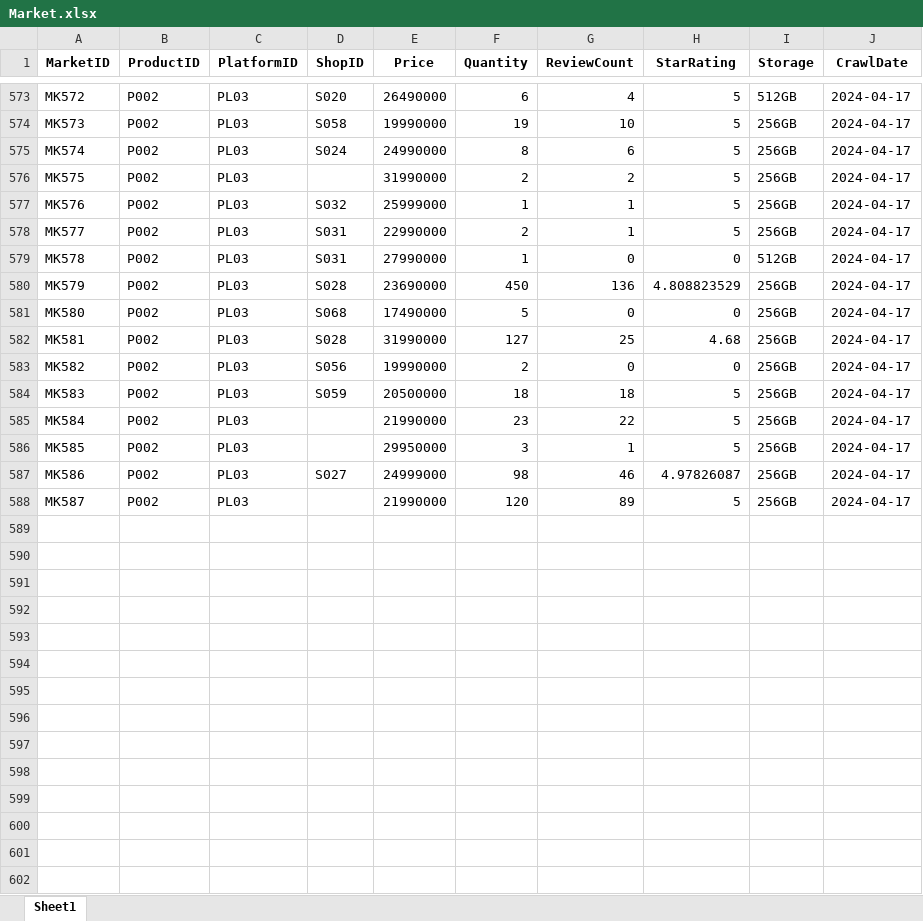
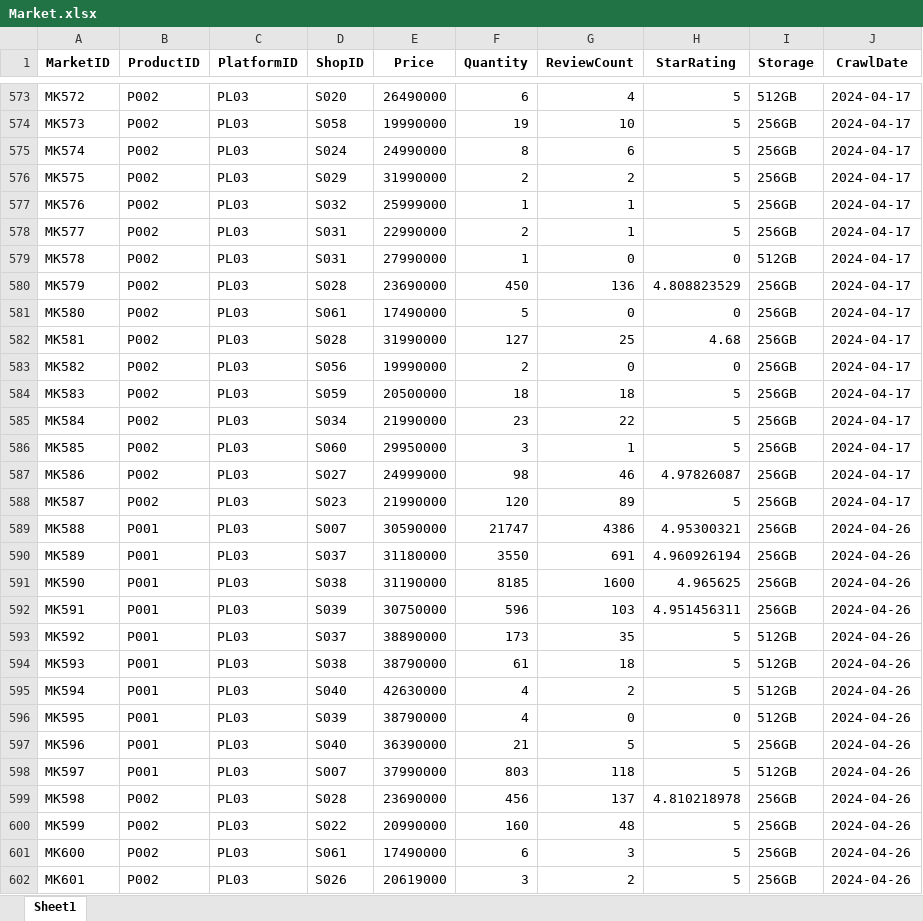
Before and after one commit to NQT1711/KhoaLuanGr3-Code, an Excel workbook: Data/Preprocessed_data/Market.xlsx, sheet Sheet1, drawn as a sheet; only a part is shown, gaps mark what is left out; values as stored, in another font and other column widths than the file's, no borders; the diff covers the shown part only; the diff names each change by its address in the sheet, - before the commit and + after, or states it on an @@ line.

```diff
--- a/Data/Preprocessed_data/Market.xlsx (sheet Sheet1)
+++ b/Data/Preprocessed_data/Market.xlsx (sheet Sheet1)
-D576 (ShopID): (empty)
+D576 (ShopID): S029
-D581 (ShopID): S068
+D581 (ShopID): S061
-D585 (ShopID): (empty)
+D585 (ShopID): S034
-D586 (ShopID): (empty)
+D586 (ShopID): S060
-D588 (ShopID): (empty)
+D588 (ShopID): S023
+row 589: MK588 | P001 | PL03 | S007 | 30590000 | 21747 | 4386 | 4.95300321 | 256GB | 2024-04-26
+row 590: MK589 | P001 | PL03 | S037 | 31180000 | 3550 | 691 | 4.960926194 | 256GB | 2024-04-26
+row 591: MK590 | P001 | PL03 | S038 | 31190000 | 8185 | 1600 | 4.965625 | 256GB | 2024-04-26
+row 592: MK591 | P001 | PL03 | S039 | 30750000 | 596 | 103 | 4.951456311 | 256GB | 2024-04-26
+row 593: MK592 | P001 | PL03 | S037 | 38890000 | 173 | 35 | 5 | 512GB | 2024-04-26
+row 594: MK593 | P001 | PL03 | S038 | 38790000 | 61 | 18 | 5 | 512GB | 2024-04-26
+row 595: MK594 | P001 | PL03 | S040 | 42630000 | 4 | 2 | 5 | 512GB | 2024-04-26
+row 596: MK595 | P001 | PL03 | S039 | 38790000 | 4 | 0 | 0 | 512GB | 2024-04-26
+row 597: MK596 | P001 | PL03 | S040 | 36390000 | 21 | 5 | 5 | 256GB | 2024-04-26
+row 598: MK597 | P001 | PL03 | S007 | 37990000 | 803 | 118 | 5 | 512GB | 2024-04-26
+row 599: MK598 | P002 | PL03 | S028 | 23690000 | 456 | 137 | 4.810218978 | 256GB | 2024-04-26
+row 600: MK599 | P002 | PL03 | S022 | 20990000 | 160 | 48 | 5 | 256GB | 2024-04-26
+row 601: MK600 | P002 | PL03 | S061 | 17490000 | 6 | 3 | 5 | 256GB | 2024-04-26
+row 602: MK601 | P002 | PL03 | S026 | 20619000 | 3 | 2 | 5 | 256GB | 2024-04-26
```
Also changed, not shown: 21 added rows and 12 edited cells elsewhere in this sheet, Data/Preprocessed_data/Shop.xlsx, 7 other files.
